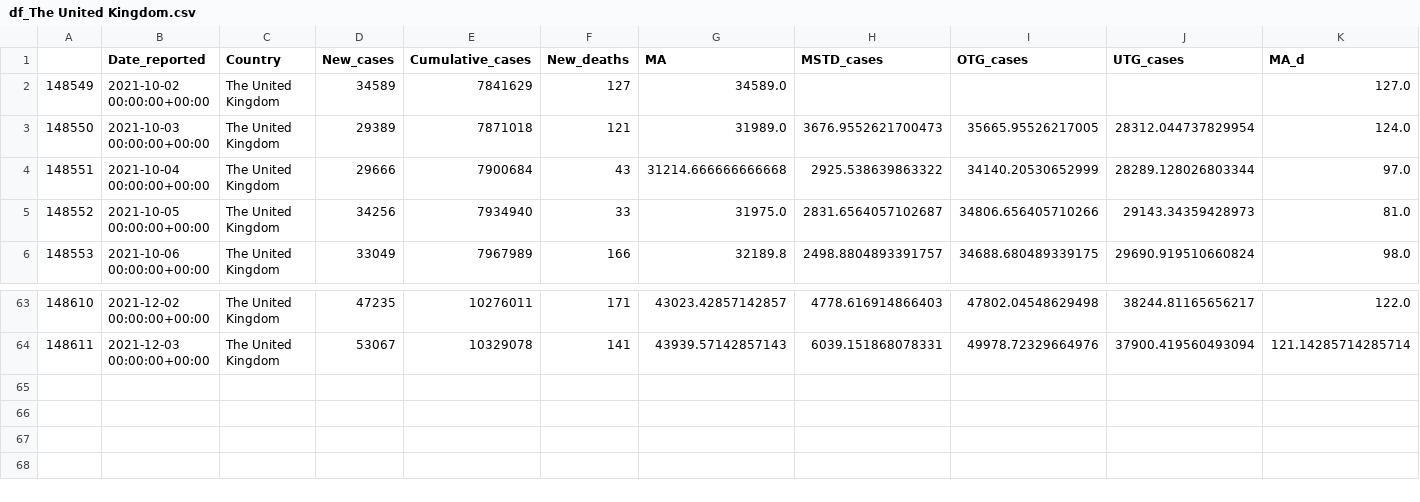
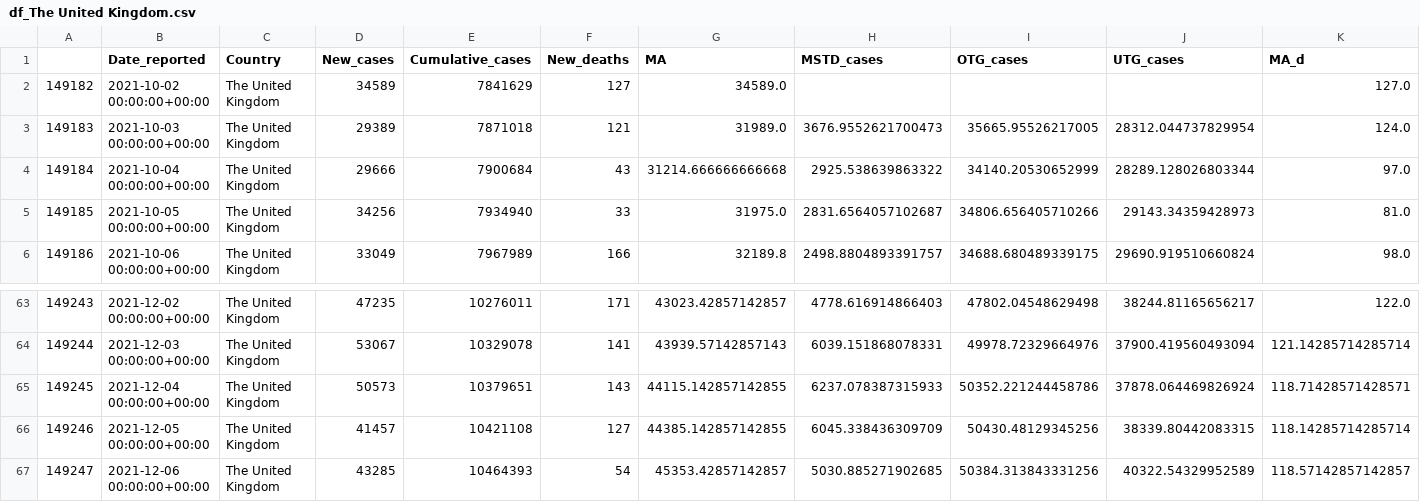
Before and after one commit to GarunWindtotem/Auswertung_Covid_19, a CSV file: output/Dataframes/df_The United Kingdom.csv, drawn as a sheet; only a part is shown, gaps mark what is left out; rows hold the shown columns only; the diff names each change by its address in the sheet, - before the commit and + after, or states it on an @@ line.

```diff
--- a/output/Dataframes/df_The United Kingdom.csv
+++ b/output/Dataframes/df_The United Kingdom.csv
@@ column A renumbered between rows 2 and 64 @@
+row 65: 149245 | 2021-12-04 00:00:00+00:00 | The United Kingdom | 50573 | 10379651 | 143 | 44115.142857142855 | 6237.078387315933 | 50352.221244458786 | 37878.064469826924 | 118.71428571428571
+row 66: 149246 | 2021-12-05 00:00:00+00:00 | The United Kingdom | 41457 | 10421108 | 127 | 44385.142857142855 | 6045.338436309709 | 50430.48129345256 | 38339.80442083315 | 118.14285714285714
+row 67: 149247 | 2021-12-06 00:00:00+00:00 | The United Kingdom | 43285 | 10464393 | 54 | 45353.42857142857 | 5030.885271902685 | 50384.313843331256 | 40322.54329952589 | 118.57142857142857
```
Also changed, not shown: output/Dataframes/df_Austria.csv, output/Dataframes/df_Germany.csv, 16 other files.
